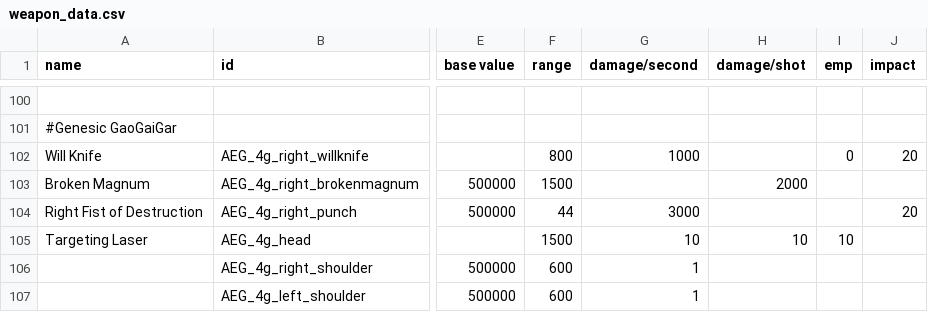
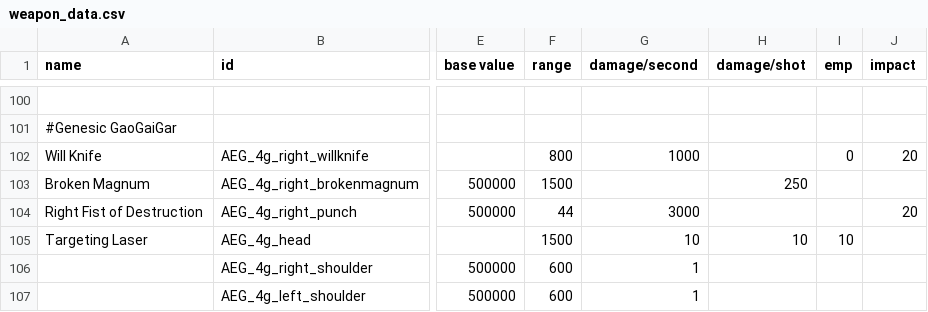
Before and after one commit to OmegaCore7/AEG, a CSV file: data/weapons/weapon_data.csv, drawn as a sheet; only a part is shown, gaps mark what is left out; the diff names each change by its address in the sheet, - before the commit and + after, or states it on an @@ line.

```diff
--- a/data/weapons/weapon_data.csv
+++ b/data/weapons/weapon_data.csv
-H103 (damage/shot): 2000
+H103 (damage/shot): 250
```
Also changed, not shown: 8 other files.
